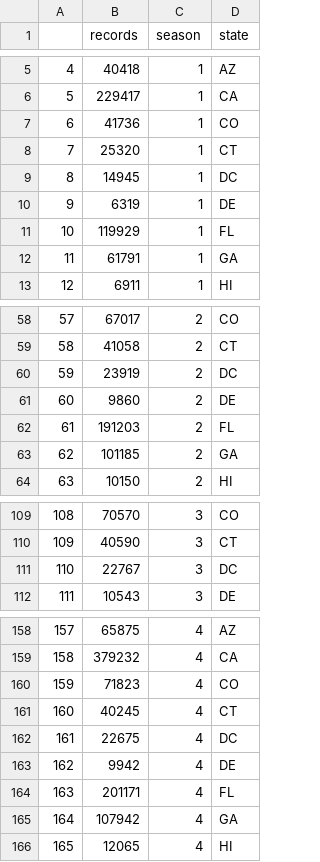
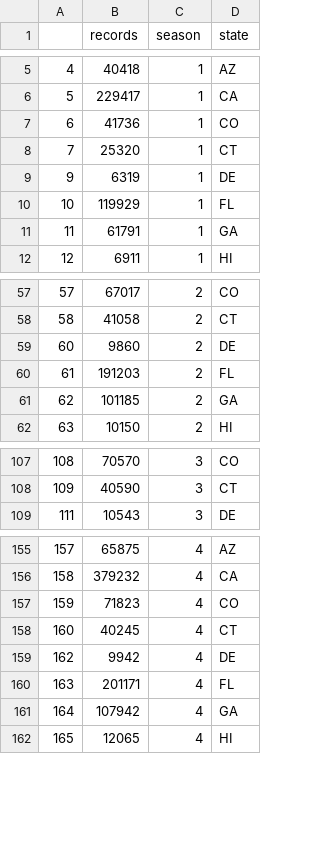
Before and after one commit to leemingee/DataFest2018, a CSV file: data/data_season_state.csv, drawn as a sheet; only a part is shown, gaps mark what is left out.

```diff
--- a/data/data_season_state.csv
+++ b/data/data_season_state.csv
@@ -8,3 +8,2 @@
 "7",25320,"1","CT"
-"8",14945,"1","DC"
 "9",6319,"1","DE"
@@ -59,3 +58,2 @@
 "58",41058,"2","CT"
-"59",23919,"2","DC"
 "60",9860,"2","DE"
@@ -110,3 +108,2 @@
 "109",40590,"3","CT"
-"110",22767,"3","DC"
 "111",10543,"3","DE"
@@ -161,3 +158,2 @@
 "160",40245,"4","CT"
-"161",22675,"4","DC"
 "162",9942,"4","DE"
```
Also changed, not shown: data/statedf.csv, 21 other files.
